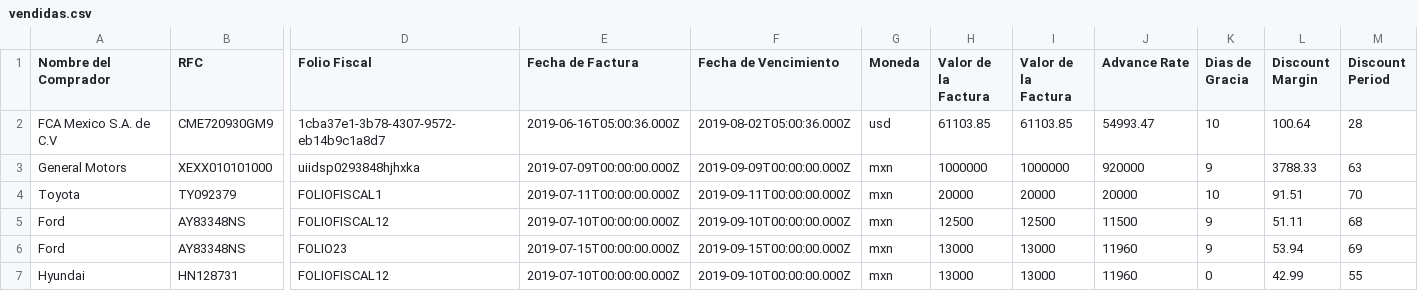
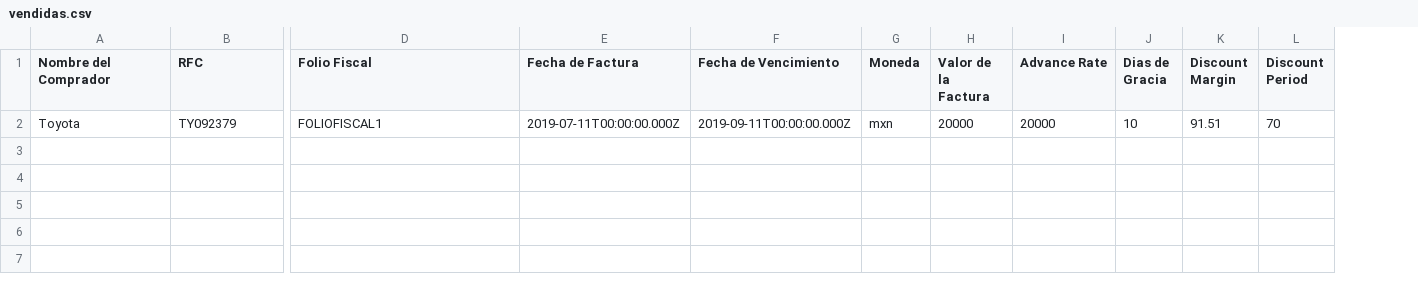
Before and after one commit to pamelalozano16/prototipo-efn, a CSV file: public/vendidas.csv, drawn as a sheet; only a part is shown, gaps mark what is left out; removed rows and columns are numbered as before the commit, all else as after; rows hold the shown columns only; the diff names each change by its address in the sheet, - before the commit and + after, or states it on an @@ line.

```diff
--- a/public/vendidas.csv
+++ b/public/vendidas.csv
-column I (Valor de la Factura), row 4: 20000
-row 2: FCA Mexico S.A. de C.V | CME720930GM9 | 1cba37e1-3b78-4307-9572-eb14b9c1a8d7 | 2019-06-16T05:00:36.000Z | 2019-08-02T05:00:36.000Z | usd | 61103.85 | 61103.85 | 54993.47 | 10 | 100.64 | 28
-row 3: General Motors | XEXX010101000 | uiidsp0293848hjhxka | 2019-07-09T00:00:00.000Z | 2019-09-09T00:00:00.000Z | mxn | 1000000 | 1000000 | 920000 | 9 | 3788.33 | 63
-row 5: Ford | AY83348NS | FOLIOFISCAL12 | 2019-07-10T00:00:00.000Z | 2019-09-10T00:00:00.000Z | mxn | 12500 | 12500 | 11500 | 9 | 51.11 | 68
-row 6: Ford | AY83348NS | FOLIO23 | 2019-07-15T00:00:00.000Z | 2019-09-15T00:00:00.000Z | mxn | 13000 | 13000 | 11960 | 9 | 53.94 | 69
-row 7: Hyundai | HN128731 | FOLIOFISCAL12 | 2019-07-10T00:00:00.000Z | 2019-09-10T00:00:00.000Z | mxn | 13000 | 13000 | 11960 | 0 | 42.99 | 55
```
Also changed, not shown: public/facturas.csv, 7 other files.
